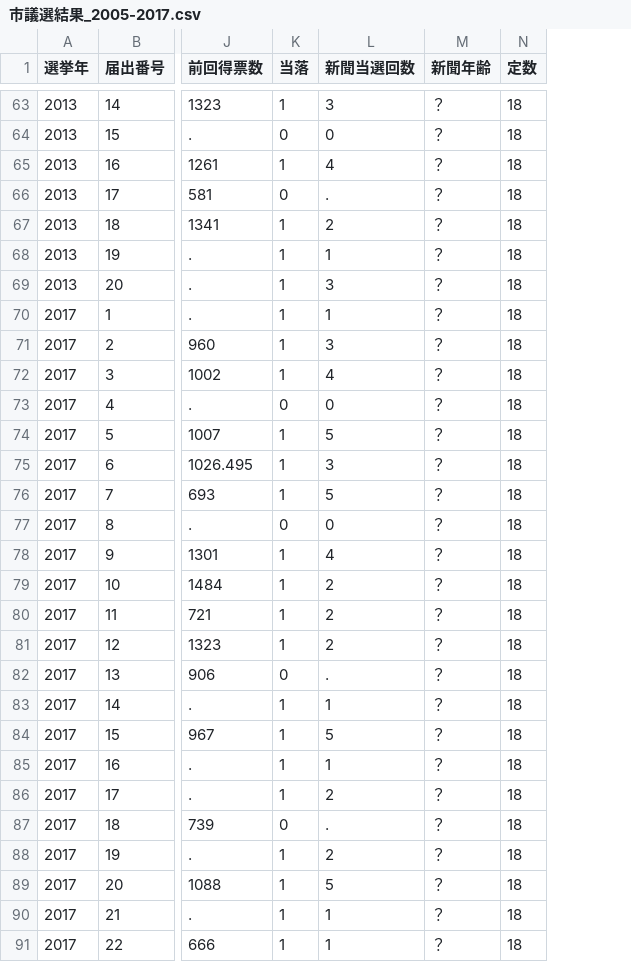
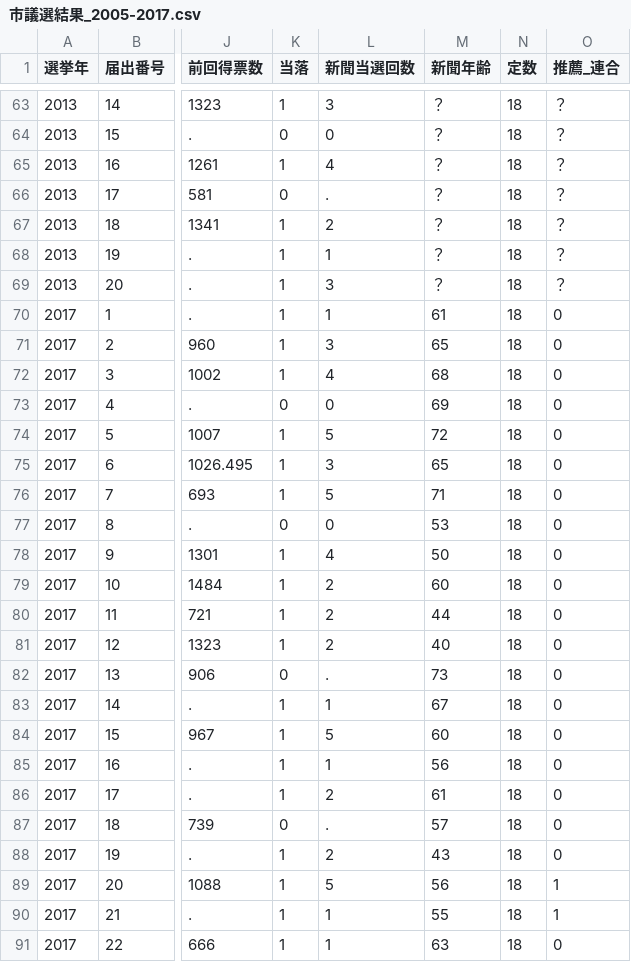
Before and after one commit to konaninfopod/Konan-Elections, a CSV file: 市議選結果_2005-2017.csv, drawn as a sheet; only a part is shown, gaps mark what is left out; the diff names each change by its address in the sheet, - before the commit and + after, or states it on an @@ line.

```diff
--- a/市議選結果_2005-2017.csv
+++ b/市議選結果_2005-2017.csv
+column O (推薦_連合), rows 63-91: ？ | ？ | ？ | ？ | ？ | ？ | ？ | 0 | 0 | 0 | 0 | 0 | 0 | 0 | 0 | 0 | 0 | 0 | 0 | 0 | 0 | 0 | 0 | 0 | 0 | 0 | 1 | 1 | 0
-M70 (新聞年齢): ？
+M70 (新聞年齢): 61
-M71 (新聞年齢): ？
+M71 (新聞年齢): 65
-M72 (新聞年齢): ？
+M72 (新聞年齢): 68
-M73 (新聞年齢): ？
+M73 (新聞年齢): 69
-M74 (新聞年齢): ？
+M74 (新聞年齢): 72
-M75 (新聞年齢): ？
+M75 (新聞年齢): 65
-M76 (新聞年齢): ？
+M76 (新聞年齢): 71
-M77 (新聞年齢): ？
+M77 (新聞年齢): 53
-M78 (新聞年齢): ？
+M78 (新聞年齢): 50
-M79 (新聞年齢): ？
+M79 (新聞年齢): 60
-M80 (新聞年齢): ？
+M80 (新聞年齢): 44
-M81 (新聞年齢): ？
+M81 (新聞年齢): 40
-M82 (新聞年齢): ？
+M82 (新聞年齢): 73
-M83 (新聞年齢): ？
+M83 (新聞年齢): 67
-M84 (新聞年齢): ？
+M84 (新聞年齢): 60
-M85 (新聞年齢): ？
+M85 (新聞年齢): 56
-M86 (新聞年齢): ？
+M86 (新聞年齢): 61
-M87 (新聞年齢): ？
+M87 (新聞年齢): 57
-M88 (新聞年齢): ？
+M88 (新聞年齢): 43
-M89 (新聞年齢): ？
+M89 (新聞年齢): 56
-M90 (新聞年齢): ？
+M90 (新聞年齢): 55
-M91 (新聞年齢): ？
+M91 (新聞年齢): 63
```
Also changed, not shown: 市議選結果_2005-2017_Wide.csv.
